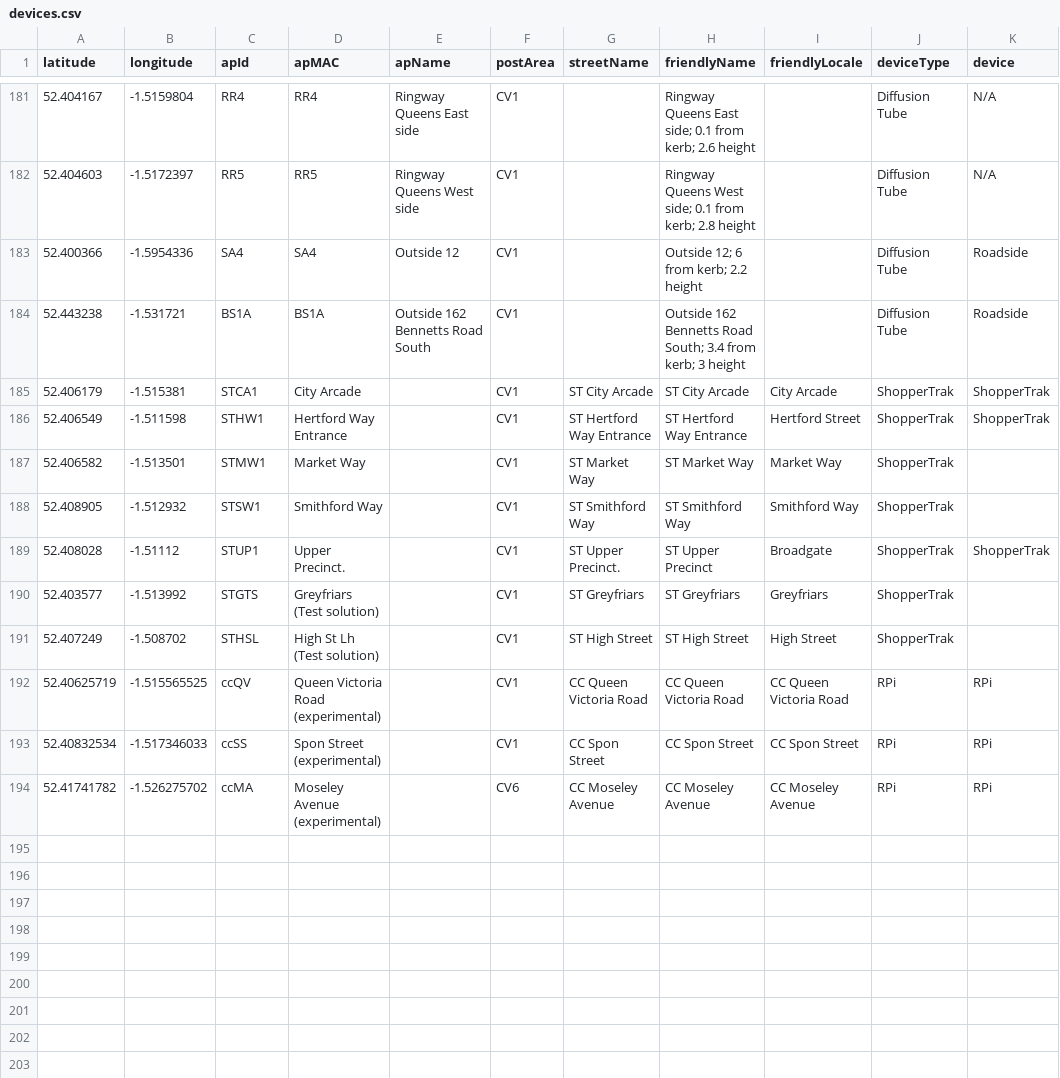
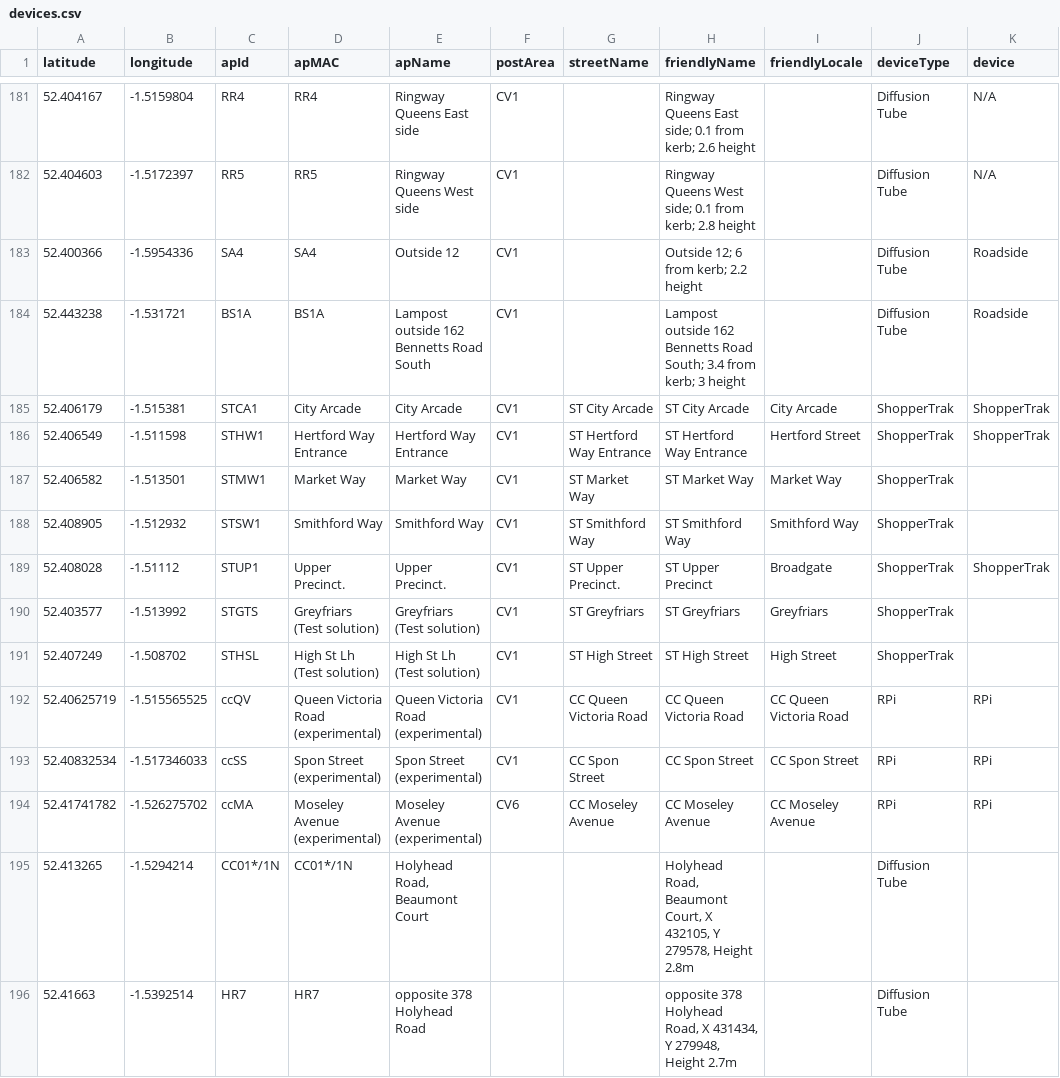
Before and after one commit to coventry-city-council/coventry-city-council.github.io, a CSV file: iot/devices.csv, drawn as a sheet; only a part is shown, gaps mark what is left out; the diff covers the shown part only.

Commit message:
Coventry air quality data for 2020 and for 2021

```diff
--- a/iot/devices.csv
+++ b/iot/devices.csv
@@ -183,12 +183,14 @@ latitude,longitude,apId,apMAC,apName,postArea,streetName,friendlyName,friendlyLo
 52.400366,-1.5954336,SA4,SA4,Outside 12,CV1,,Outside 12; 6 from kerb; 2.2 height,,Diffusion Tube,Roadside
-52.443238,-1.531721,BS1A,BS1A,Outside 162 Bennetts Road South,CV1,,Outside 162 Bennetts Road South; 3.4 from kerb; 3 height,,Diffusion Tube,Roadside
-52.406179,-1.515381,STCA1,City Arcade,,CV1,ST City Arcade,ST City Arcade,City Arcade,ShopperTrak,ShopperTrak
-52.406549,-1.511598,STHW1,Hertford Way Entrance,,CV1,ST Hertford Way Entrance,ST Hertford Way Entrance,Hertford Street,ShopperTrak,ShopperTrak
-52.406582,-1.513501,STMW1,Market Way,,CV1,ST Market Way,ST Market Way,Market Way,ShopperTrak,
-52.408905,-1.512932,STSW1,Smithford Way,,CV1,ST Smithford Way,ST Smithford Way,Smithford Way,ShopperTrak,
-52.408028,-1.51112,STUP1,Upper Precinct.,,CV1,ST Upper Precinct.,ST Upper Precinct,Broadgate,ShopperTrak,ShopperTrak
-52.403577,-1.513992,STGTS,Greyfriars (Test solution),,CV1,ST Greyfriars,ST Greyfriars,Greyfriars,ShopperTrak,
-52.407249,-1.508702,STHSL,High St Lh (Test solution),,CV1,ST High Street,ST High Street,High Street,ShopperTrak,
-52.40625719,-1.515565525,ccQV,Queen Victoria Road (experimental),,CV1,CC Queen Victoria Road,CC Queen Victoria Road,CC Queen Victoria Road,RPi,RPi
-52.40832534,-1.517346033,ccSS,Spon Street (experimental),,CV1,CC Spon Street,CC Spon Street,CC Spon Street,RPi,RPi
-52.41741782,-1.526275702,ccMA,Moseley Avenue (experimental),,CV6,CC Moseley Avenue,CC Moseley Avenue,CC Moseley Avenue,RPi,RPi
+52.443238,-1.531721,BS1A,BS1A,Lampost outside 162 Bennetts Road South,CV1,,Lampost outside 162 Bennetts Road South; 3.4 from kerb; 3 height,,Diffusion Tube,Roadside
+52.406179,-1.515381,STCA1,City Arcade,City Arcade,CV1,ST City Arcade,ST City Arcade,City Arcade,ShopperTrak,ShopperTrak
+52.406549,-1.511598,STHW1,Hertford Way Entrance,Hertford Way Entrance,CV1,ST Hertford Way Entrance,ST Hertford Way Entrance,Hertford Street,ShopperTrak,ShopperTrak
+52.406582,-1.513501,STMW1,Market Way,Market Way,CV1,ST Market Way,ST Market Way,Market Way,ShopperTrak,
+52.408905,-1.512932,STSW1,Smithford Way,Smithford Way,CV1,ST Smithford Way,ST Smithford Way,Smithford Way,ShopperTrak,
+52.408028,-1.51112,STUP1,Upper Precinct.,Upper Precinct.,CV1,ST Upper Precinct.,ST Upper Precinct,Broadgate,ShopperTrak,ShopperTrak
+52.403577,-1.513992,STGTS,Greyfriars (Test solution),Greyfriars (Test solution),CV1,ST Greyfriars,ST Greyfriars,Greyfriars,ShopperTrak,
+52.407249,-1.508702,STHSL,High St Lh (Test solution),High St Lh (Test solution),CV1,ST High Street,ST High Street,High Street,ShopperTrak,
+52.40625719,-1.515565525,ccQV,Queen Victoria Road (experimental),Queen Victoria Road (experimental),CV1,CC Queen Victoria Road,CC Queen Victoria Road,CC Queen Victoria Road,RPi,RPi
+52.40832534,-1.517346033,ccSS,Spon Street (experimental),Spon Street (experimental),CV1,CC Spon Street,CC Spon Street,CC Spon Street,RPi,RPi
+52.41741782,-1.526275702,ccMA,Moseley Avenue (experimental),Moseley Avenue (experimental),CV6,CC Moseley Avenue,CC Moseley Avenue,CC Moseley Avenue,RPi,RPi
+52.413265,-1.5294214,CC01*/1N ,CC01*/1N ,"Holyhead Road, Beaumont Court",,,"Holyhead Road, Beaumont Court, X 432105, Y 279578, Height 2.8m",,Diffusion Tube,
+52.41663,-1.5392514,HR7,HR7,opposite 378 Holyhead Road,,,"opposite 378 Holyhead Road, X 431434, Y 279948, Height 2.7m",,Diffusion Tube,
```
Also changed, not shown: 12 added rows and 10 edited cells elsewhere in this file, data/air-quality-data.csv, data/air-quality-devices.csv, 1 other file.
